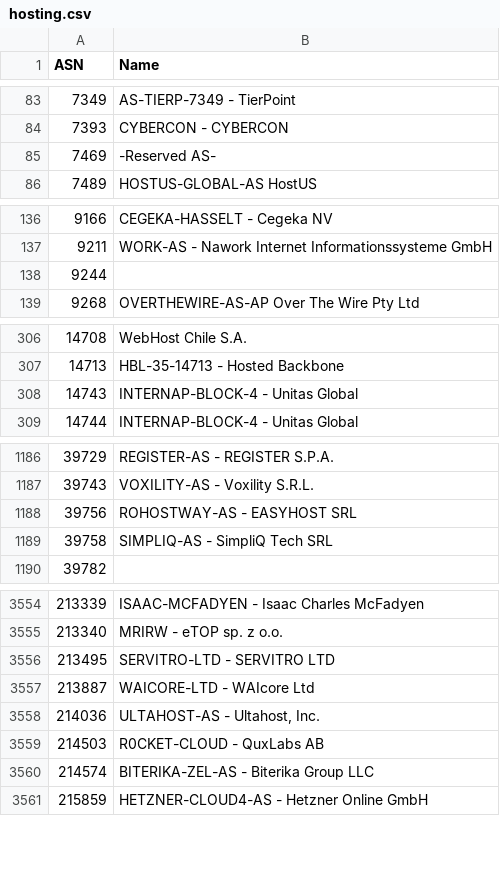
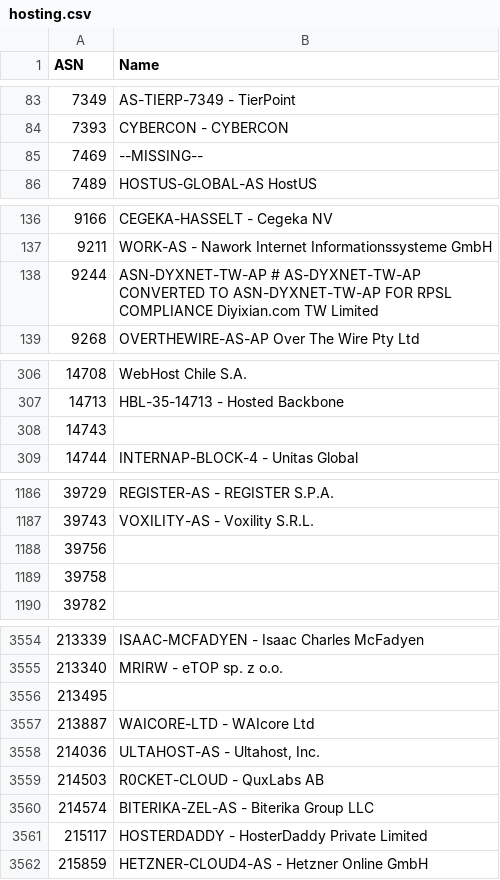
Before and after one commit to Munzy/blackbox, a CSV file: blocks/hosting/hosting.csv, drawn as a sheet; only a part is shown, gaps mark what is left out; the diff covers the shown part only.

```diff
--- a/blocks/hosting/hosting.csv
+++ b/blocks/hosting/hosting.csv
@@ -84,3 +84,3 @@ ASN,Name
 7393,"CYBERCON - CYBERCON"
-7469,"-Reserved AS-"
+7469,--MISSING--
 7489,"HOSTUS-GLOBAL-AS HostUS"
@@ -137,3 +137,3 @@ ASN,Name
 9211,"WORK-AS - Nawork Internet Informationssysteme GmbH"
-9244,
+9244,"ASN-DYXNET-TW-AP # AS-DYXNET-TW-AP CONVERTED TO ASN-DYXNET-TW-AP FOR RPSL COMPLIANCE Diyixian.com TW Limited"
 9268,"OVERTHEWIRE-AS-AP Over The Wire Pty Ltd"
@@ -307,3 +307,3 @@ ASN,Name
 14713,"HBL-35-14713 - Hosted Backbone"
-14743,"INTERNAP-BLOCK-4 - Unitas Global"
+14743,
 14744,"INTERNAP-BLOCK-4 - Unitas Global"
@@ -1187,4 +1187,4 @@ ASN,Name
 39743,"VOXILITY-AS - Voxility S.R.L."
-39756,"ROHOSTWAY-AS - EASYHOST SRL"
-39758,"SIMPLIQ-AS - SimpliQ Tech SRL"
+39756,
+39758,
 39782,
@@ -3555,3 +3555,3 @@ ASN,Name
 213340,"MRIRW - eTOP sp. z o.o."
-213495,"SERVITRO-LTD - SERVITRO LTD"
+213495,
 213887,"WAICORE-LTD - WAIcore Ltd"
@@ -3560,2 +3560,3 @@ ASN,Name
 214574,"BITERIKA-ZEL-AS - Biterika Group LLC"
+215117,"HOSTERDADDY - HosterDaddy Private Limited"
 215859,"HETZNER-CLOUD4-AS - Hetzner Online GmbH"
```
Also changed, not shown: 60 edited cells elsewhere in this file.
